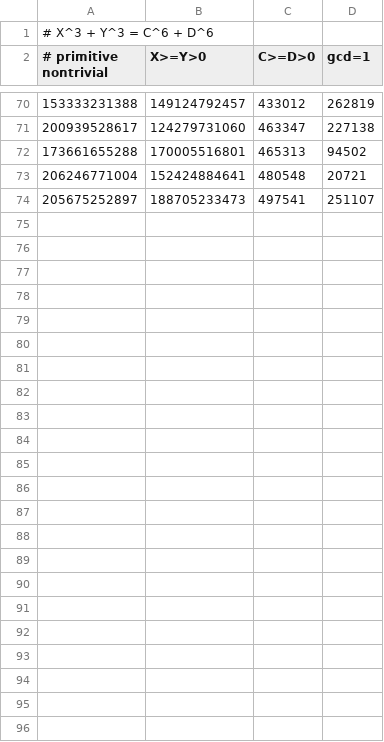
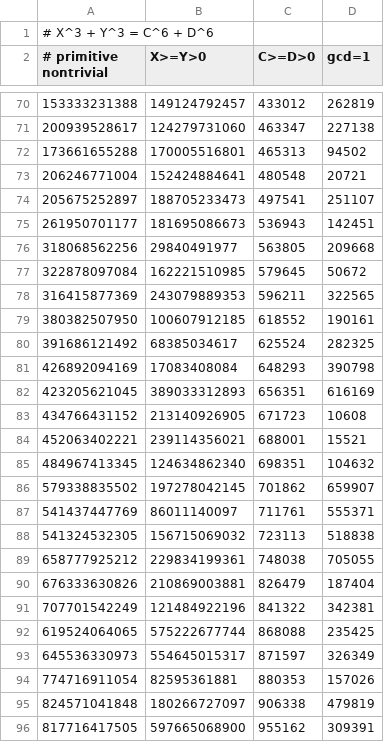
Before and after one commit to cavedave/diophantine, a CSV file: results/k6_x3y3_eq_c6d6_M1e6.csv (was results/k6_x3y3_eq_c6d6_M5e5.csv), drawn as a sheet; only a part is shown, gaps mark what is left out; the diff covers the shown part only; the diff names each change by its address in the sheet, - before the commit and + after, or states it on an @@ line.

```diff
--- a/results/k6_x3y3_eq_c6d6_M5e5.csv
+++ b/results/k6_x3y3_eq_c6d6_M1e6.csv
+row 75: 261950701177 | 181695086673 | 536943 | 142451
+row 76: 318068562256 | 29840491977 | 563805 | 209668
+row 77: 322878097084 | 162221510985 | 579645 | 50672
+row 78: 316415877369 | 243079889353 | 596211 | 322565
+row 79: 380382507950 | 100607912185 | 618552 | 190161
+row 80: 391686121492 | 68385034617 | 625524 | 282325
+row 81: 426892094169 | 17083408084 | 648293 | 390798
+row 82: 423205621045 | 389033312893 | 656351 | 616169
+row 83: 434766431152 | 213140926905 | 671723 | 10608
+row 84: 452063402221 | 239114356021 | 688001 | 15521
+row 85: 484967413345 | 124634862340 | 698351 | 104632
+row 86: 579338835502 | 197278042145 | 701862 | 659907
+row 87: 541437447769 | 86011140097 | 711761 | 555371
+row 88: 541324532305 | 156715069032 | 723113 | 518838
+row 89: 658777925212 | 229834199361 | 748038 | 705055
+row 90: 676333630826 | 210869003881 | 826479 | 187404
+row 91: 707701542249 | 121484922196 | 841322 | 342381
+row 92: 619524064065 | 575222677744 | 868088 | 235425
+row 93: 645536330973 | 554645015317 | 871597 | 326349
+row 94: 774716911054 | 82595361881 | 880353 | 157026
+row 95: 824571041848 | 180266727097 | 906338 | 479819
+row 96: 817716417505 | 597665068900 | 955162 | 309391
```
Also changed, not shown: 23 moved rows and 2 edited cells elsewhere in this file, 1 other file.
